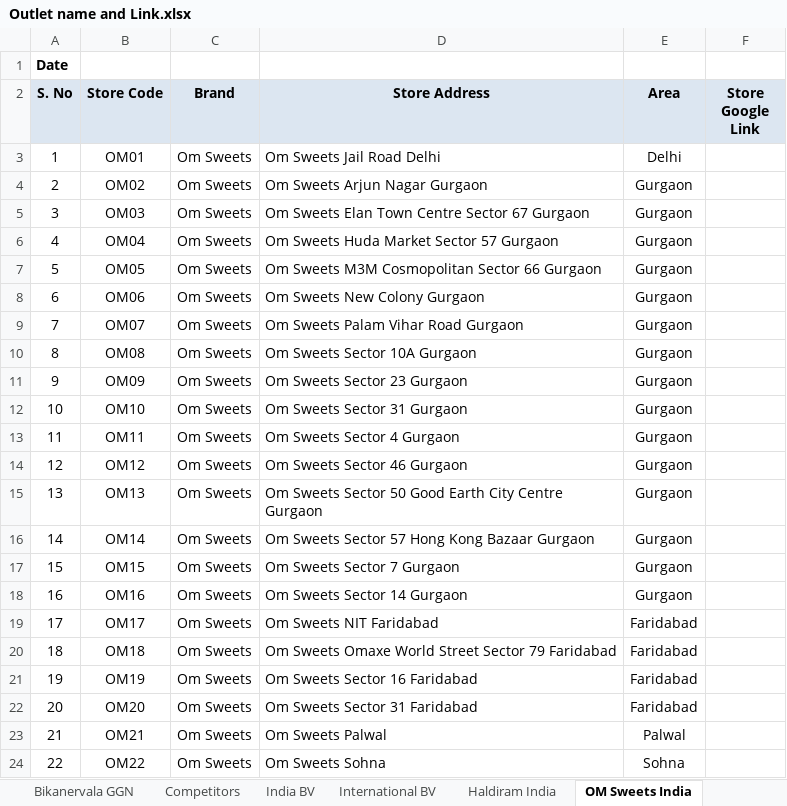
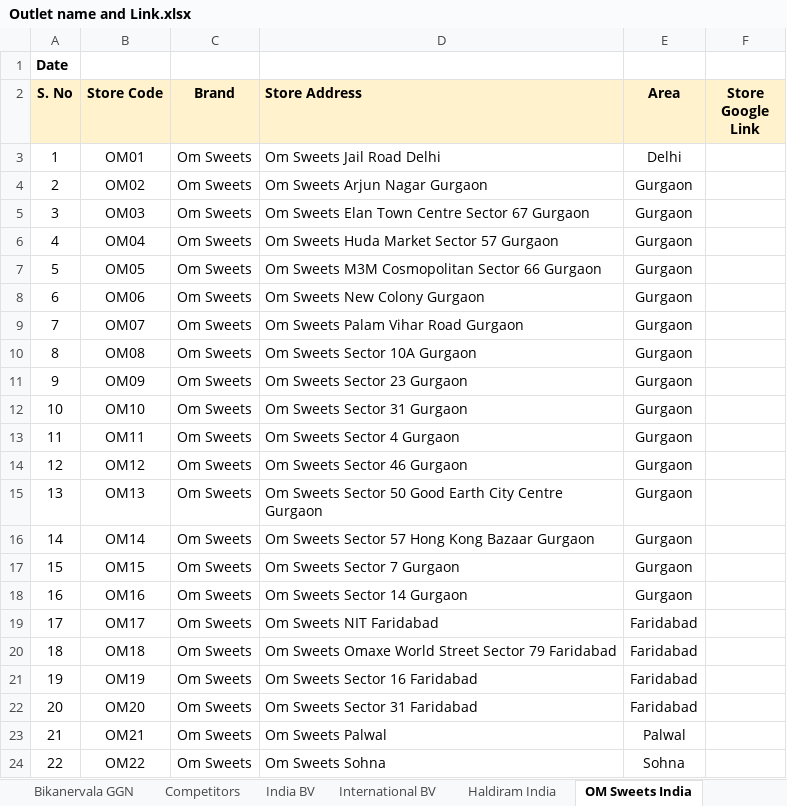
Before and after one commit to bikanervalap61/Auto-Ratting-Scrapper, an Excel workbook: Outlet name and Link.xlsx, sheet OM Sweets India, drawn as a sheet; values as stored, in another font and other column widths than the file's, no borders; the diff names each change by its address in the sheet, - before the commit and + after, or states it on an @@ line.

```diff
--- a/Outlet name and Link.xlsx (sheet OM Sweets India)
+++ b/Outlet name and Link.xlsx (sheet OM Sweets India)
-A2:F2 fill: #DCE6F1
+A2:F2 fill: #FFF2CC
-D2 alignment: center
+D2 alignment: left
```
Also changed, not shown: sheet India BV, sheet Competitors, sheet Bikanervala GGN, sheet International BV, sheet Haldiram India.
